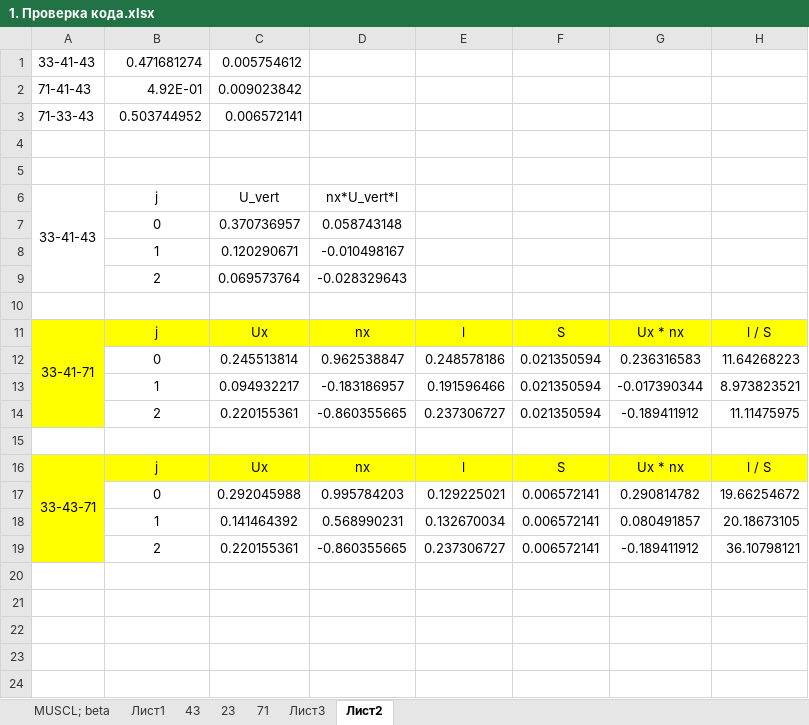
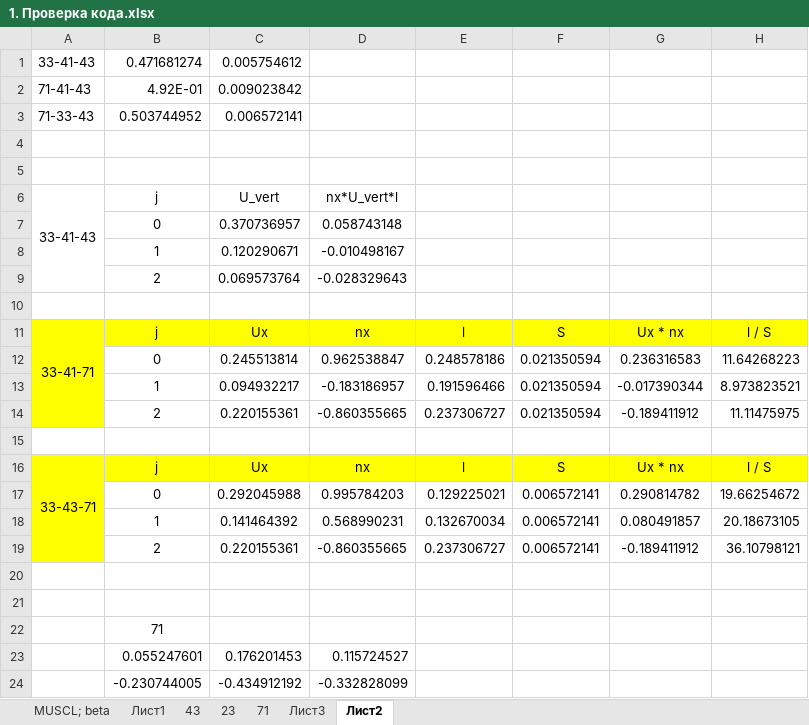
Before and after one commit to GarbuzovDN/Test_Coaxial_Cylinder, an Excel workbook: Сoaxial Сylinders v_1.7/Documents/Different/1. Проверка кода.xlsx, sheet Лист2, drawn as a sheet; values as stored, in another font and other column widths than the file's, no borders; the diff names each change by its address in the sheet, - before the commit and + after, or states it on an @@ line.

```diff
--- a/Сoaxial Сylinders v_1.7/Documents/Different/1. Проверка кода.xlsx (sheet Лист2)
+++ b/Сoaxial Сylinders v_1.7/Documents/Different/1. Проверка кода.xlsx (sheet Лист2)
+row 20: (empty)
+row 21: (empty)
+row 22:  | 71
+row 23:  | 0.055247601 | 0.176201453 | 0.115724527
+row 24:  | -0.230744005 | -0.434912192 | -0.332828099
```
Also changed, not shown: sheet 43, 4 other files.
